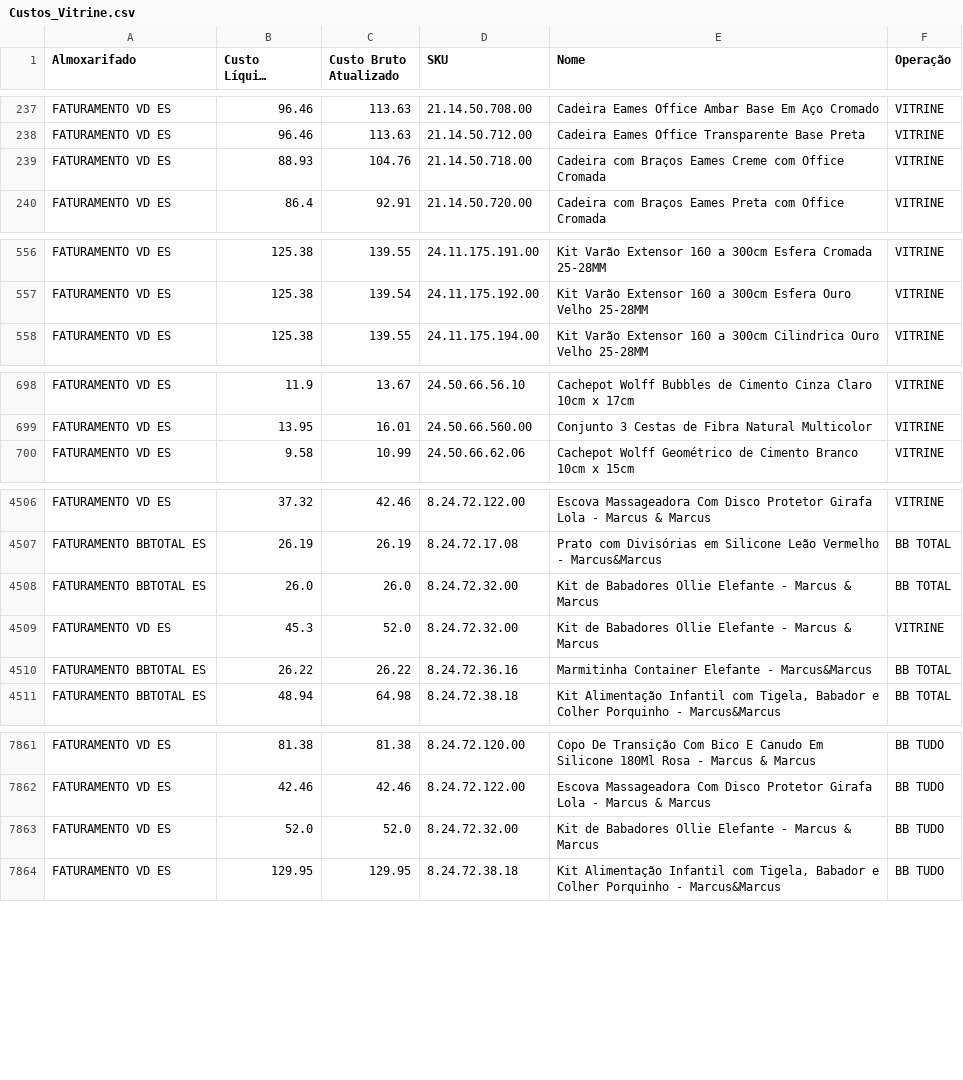
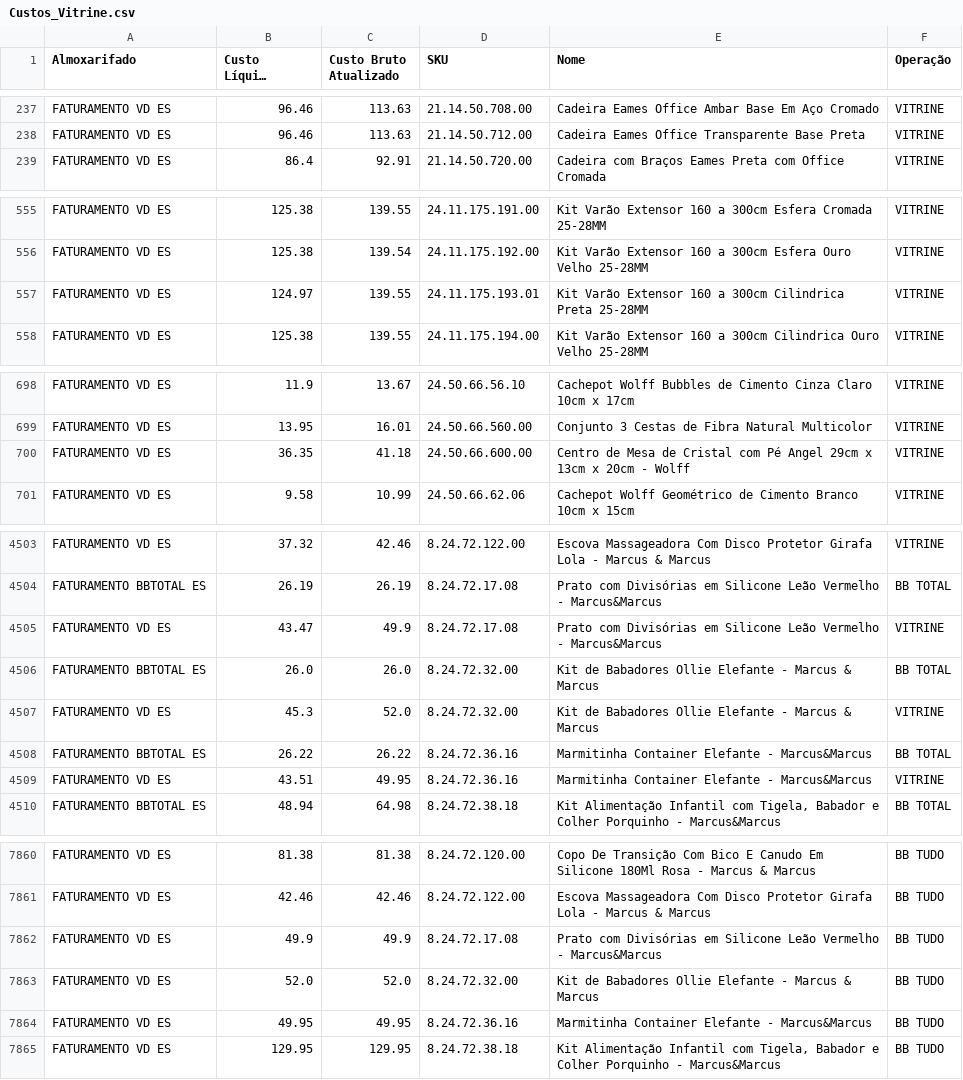
Before and after one commit to santoseliseu/bbtudo, a CSV file: Custos_Vitrine.csv, drawn as a sheet; only a part is shown, gaps mark what is left out; long unchanged cells end in …; the diff covers the shown part only.

Commit message:
Dados atualizado via app

```diff
--- a/Custos_Vitrine.csv
+++ b/Custos_Vitrine.csv
@@ -238,3 +238,2 @@ FATURAMENTO VD ES;96.46;113.63;21.14.50.708.00;Cadeira Eames Office Ambar  Base
 FATURAMENTO VD ES;96.46;113.63;21.14.50.712.00;Cadeira Eames Office Transparente  Base Preta;VITRINE
-FATURAMENTO VD ES;88.93;104.76;21.14.50.718.00;Cadeira com Braços Eames Creme  com Office Cromada;VITRINE
 FATURAMENTO VD ES;86.4;92.91;21.14.50.720.00;Cadeira com Braços Eames Preta  com Office Cromada;VITRINE
@@ -557,2 +556,3 @@ FATURAMENTO VD ES;125.38;139.55;24.11.175.191.00;Kit Varão Extensor 160 a 300cm
 FATURAMENTO VD ES;125.38;139.54;24.11.175.192.00;Kit Varão Extensor 160 a 300cm Esfera Ouro Velho 25-28MM;VITRINE
+FATURAMENTO VD ES;124.97;139.55;24.11.175.193.01;Kit Varão Extensor 160 a 300cm Cilindrica Preta 25-28MM;VITRINE
 FATURAMENTO VD ES;125.38;139.55;24.11.175.194.00;Kit Varão Extensor 160 a 300cm Cilindrica Ouro Velho 25-28MM;VITRINE
@@ -699,2 +699,3 @@ FATURAMENTO VD ES;11.9;13.67;24.50.66.56.10;Cachepot Wolff Bubbles de Cimento Ci
 FATURAMENTO VD ES;13.95;16.01;24.50.66.560.00;Conjunto 3 Cestas de Fibra Natural Multicolor;VITRINE
+FATURAMENTO VD ES;36.35;41.18;24.50.66.600.00;Centro de Mesa de Cristal com Pé Angel 29cm x 13cm x 20cm - Wolff;VITRINE
 FATURAMENTO VD ES;9.58;10.99;24.50.66.62.06;Cachepot Wolff Geométrico de Cimento Branco 10cm x 15cm;VITRINE
@@ -4531,2 +4528,3 @@ FATURAMENTO VD ES;37.32;42.46;8.24.72.122.00;Escova Massageadora Com Disco Prote
 FATURAMENTO BBTOTAL ES;26.19;26.19;8.24.72.17.08;Prato com Divisórias em Silicone Leão Vermelho - Marcus&Marcus;BB TOTAL
+FATURAMENTO VD ES;43.47;49.9;8.24.72.17.08;Prato com Divisórias em Silicone Leão Vermelho - Marcus&Marcus;VITRINE
 FATURAMENTO BBTOTAL ES;26.0;26.0;8.24.72.32.00;Kit de Babadores Ollie Elefante - Marcus & Marcus;BB TOTAL
@@ -4534,2 +4532,3 @@ FATURAMENTO VD ES;45.3;52.0;8.24.72.32.00;Kit de Babadores Ollie Elefante - Marc
 FATURAMENTO BBTOTAL ES;26.22;26.22;8.24.72.36.16;Marmitinha Container Elefante - Marcus&Marcus;BB TOTAL
+FATURAMENTO VD ES;43.51;49.95;8.24.72.36.16;Marmitinha Container Elefante - Marcus&Marcus;VITRINE
 FATURAMENTO BBTOTAL ES;48.94;64.98;8.24.72.38.18;Kit Alimentação Infantil com Tigela, Babador e Colher Porquinho - Marcus&Marcus;BB TOTAL
@@ -7886,3 +7885,5 @@ FATURAMENTO VD ES;81.38;81.38;8.24.72.120.00;Copo De Transição Com Bico E Canu
 FATURAMENTO VD ES;42.46;42.46;8.24.72.122.00;Escova Massageadora Com Disco Protetor Girafa Lola - Marcus & Marcus;BB TUDO
+FATURAMENTO VD ES;49.9;49.9;8.24.72.17.08;Prato com Divisórias em Silicone Leão Vermelho - Marcus&Marcus;BB TUDO
 FATURAMENTO VD ES;52.0;52.0;8.24.72.32.00;Kit de Babadores Ollie Elefante - Marcus & Marcus;BB TUDO
+FATURAMENTO VD ES;49.95;49.95;8.24.72.36.16;Marmitinha Container Elefante - Marcus&Marcus;BB TUDO
 FATURAMENTO VD ES;129.95;129.95;8.24.72.38.18;Kit Alimentação Infantil com Tigela, Babador e Colher Porquinho - Marcus&Marcus;BB TUDO
```
Also changed, not shown: 6 added rows and 9 removed rows elsewhere in this file.
